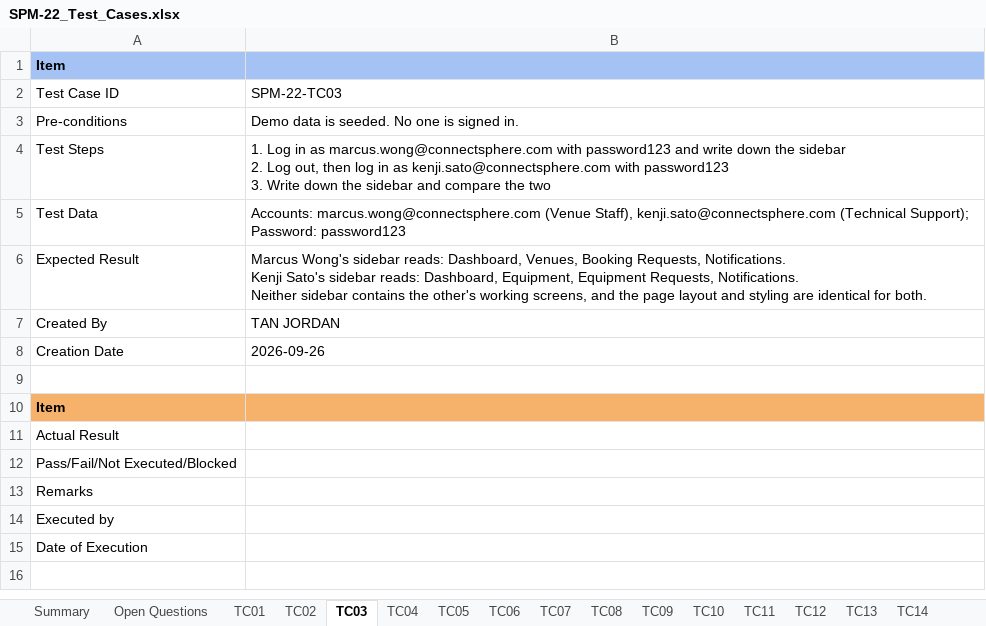
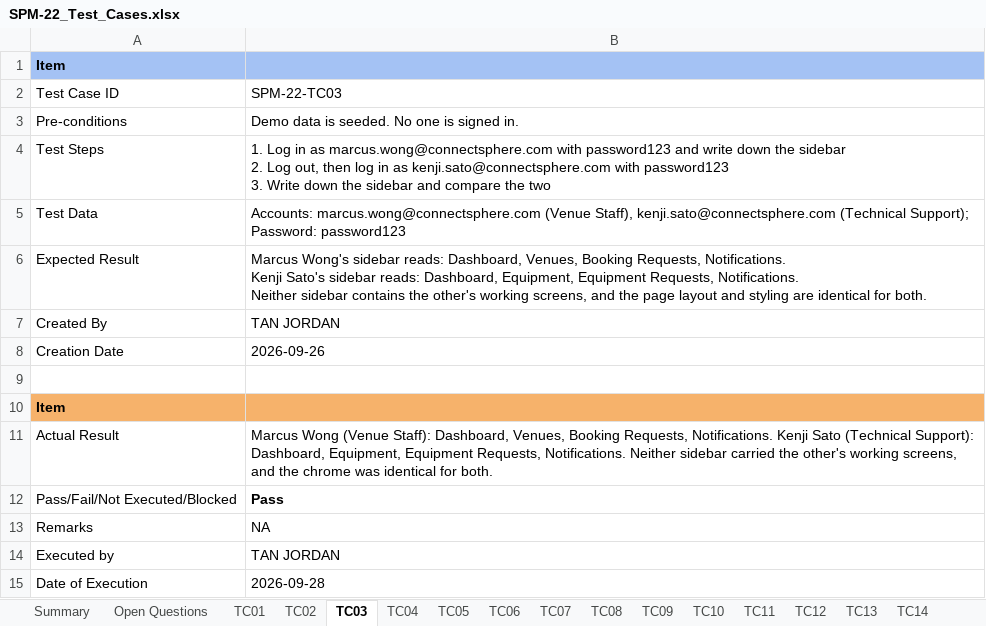
Before and after one commit to kchoongg/IS212, an Excel workbook: docs/test-cases/SPM-22_Test_Cases.xlsx, sheet TC03, drawn as a sheet; values as stored, in another font and other column widths than the file's, no borders; the diff names each change by its address in the sheet, - before the commit and + after, or states it on an @@ line.

```diff
--- a/docs/test-cases/SPM-22_Test_Cases.xlsx (sheet TC03)
+++ b/docs/test-cases/SPM-22_Test_Cases.xlsx (sheet TC03)
-B11: (empty)
+B11: Marcus Wong (Venue Staff): Dashboard, Venues, Booking Requests, Notifications. Kenji Sato (Technical Support): Dashboard, Equipment, Equipment Requests, Notifications. Neither sidebar carried the other's working screens, and the chrome was identical for both.
-B12: (empty)
+B12: Pass
-B13: (empty)
+B13: NA
-B14: (empty)
+B14: TAN JORDAN
-B15: (empty)
+B15: 2026-09-28
```
Also changed, not shown: sheet Open Questions, sheet TC02, sheet TC04, sheet TC06, sheet TC07, sheet TC08, 14 more sheets, 4 other files.
